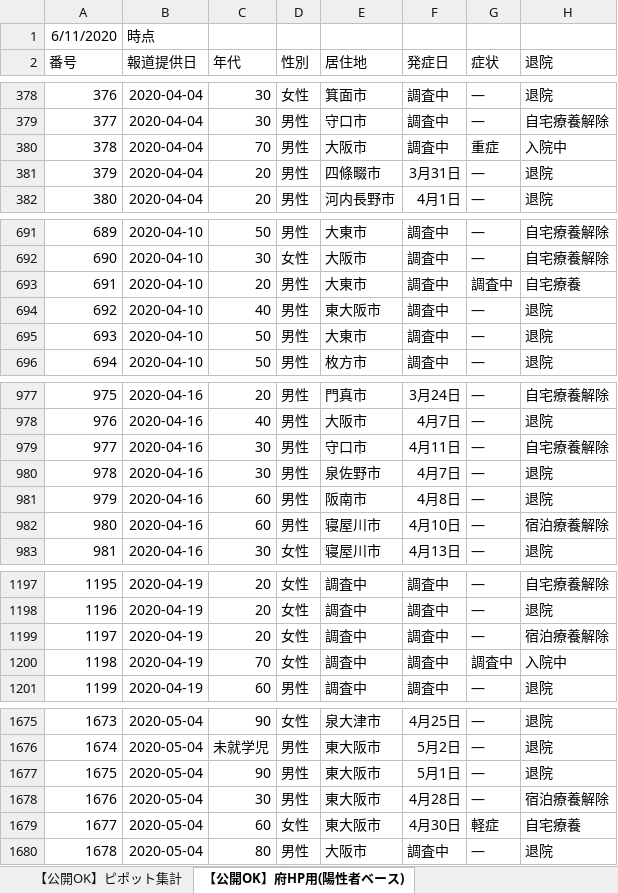
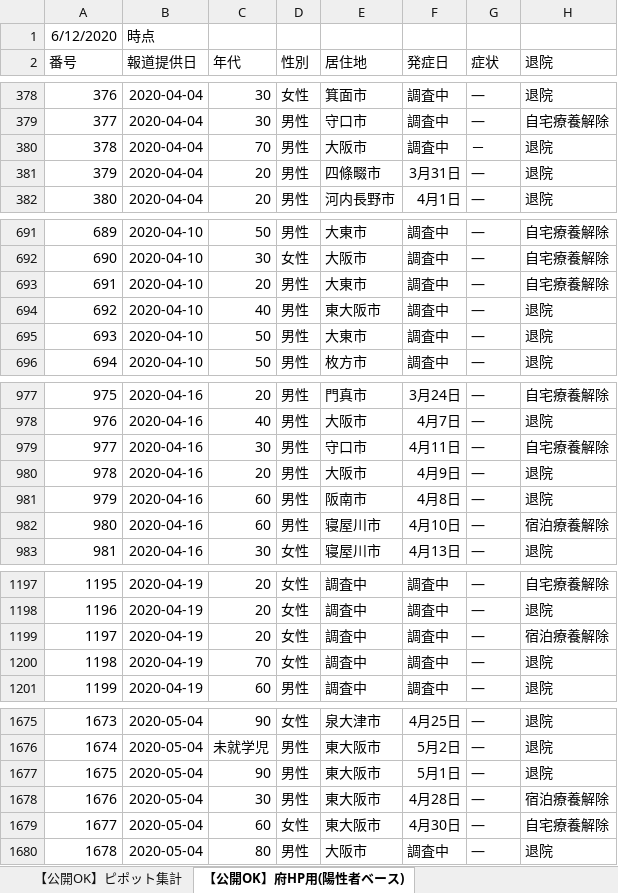
Before and after one commit to y-chan/covid19-tokyo, an Excel workbook: data/patients_and_inspections.xlsx, sheet 【公開OK】府HP用(陽性者ベース), drawn as a sheet; only a part is shown, gaps mark what is left out; values as stored, in another font and other column widths than the file's, no borders; the diff covers the shown part only; the diff names each change by its address in the sheet, - before the commit and + after, or states it on an @@ line.

```diff
--- a/data/patients_and_inspections.xlsx (sheet 【公開OK】府HP用(陽性者ベース))
+++ b/data/patients_and_inspections.xlsx (sheet 【公開OK】府HP用(陽性者ベース))
-A1 (番号): 6/11/2020
+A1 (番号): 6/12/2020
-G380 (症状): 重症
+G380 (症状): －
-H380 (退院): 入院中
+H380 (退院): 退院
-G693 (症状): 調査中
+G693 (症状): ―
-H693 (退院): 自宅療養
+H693 (退院): 自宅療養解除
-C980 (年代): 30
+C980 (年代): 20
-E980 (居住地): 泉佐野市
+E980 (居住地): 大阪市
-F980 (発症日): 4月7日
+F980 (発症日): 4月9日
-G1200 (症状): 調査中
+G1200 (症状): ―
-H1200 (退院): 入院中
+H1200 (退院): 退院
-G1679 (症状): 軽症
+G1679 (症状): ―
-H1679 (退院): 自宅療養
+H1679 (退院): 自宅療養解除
```
Also changed, not shown: 4 edited cells elsewhere in this sheet, sheet 【公開OK】コロナサイト用（日付ベース）, sheet 【公開OK】ピポット集計, 1 other file.
